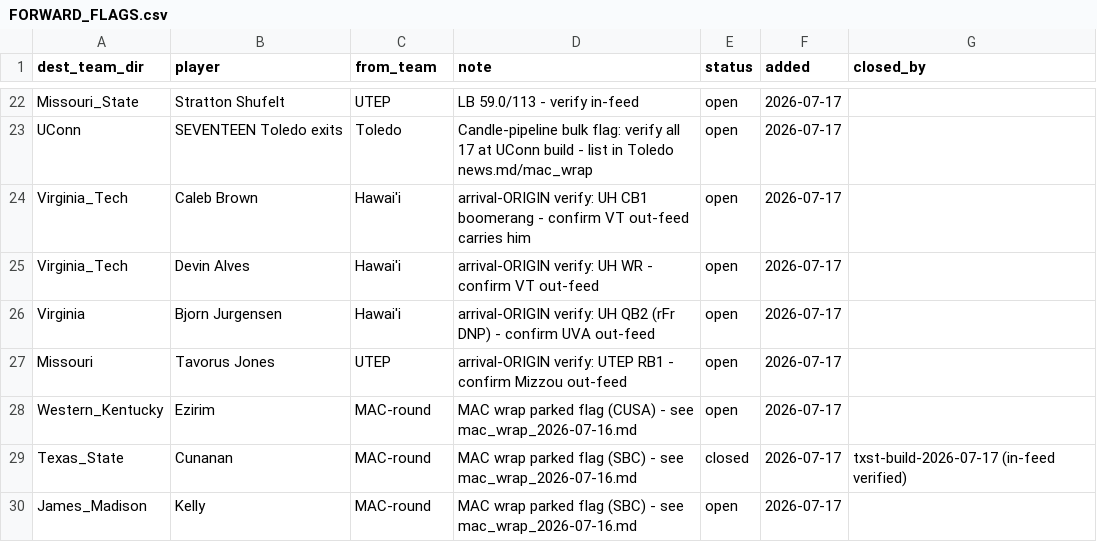
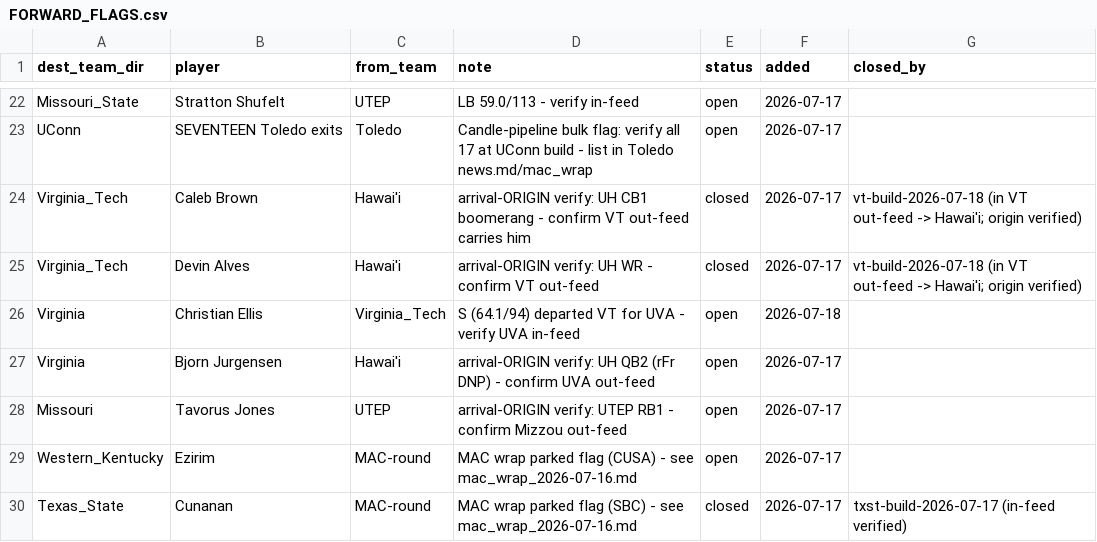
Before and after one commit to BrodyVogel/ncaaf-2026, a CSV file: outputs/FORWARD_FLAGS.csv, drawn as a sheet; only a part is shown, gaps mark what is left out; the shorter side is filled out with more unchanged rows.

```diff
--- a/outputs/FORWARD_FLAGS.csv
+++ b/outputs/FORWARD_FLAGS.csv
@@ -23,4 +23,5 @@ Missouri_State,Stratton Shufelt,UTEP,LB 59.0/113 - verify in-feed,open,2026-07-1
 UConn,SEVENTEEN Toledo exits,Toledo,Candle-pipeline bulk flag: verify all 17 at UConn build - list in Toledo news.md/mac_wrap,open,2026-07-17,
-Virginia_Tech,Caleb Brown,Hawai'i,arrival-ORIGIN verify: UH CB1 boomerang - confirm VT out-feed carries him,open,2026-07-17,
-Virginia_Tech,Devin Alves,Hawai'i,arrival-ORIGIN verify: UH WR - confirm VT out-feed,open,2026-07-17,
+Virginia_Tech,Caleb Brown,Hawai'i,arrival-ORIGIN verify: UH CB1 boomerang - confirm VT out-feed carries him,closed,2026-07-17,vt-build-2026-07-18 (in VT out-feed -> Hawai'i; origin verified)
+Virginia_Tech,Devin Alves,Hawai'i,arrival-ORIGIN verify: UH WR - confirm VT out-feed,closed,2026-07-17,vt-build-2026-07-18 (in VT out-feed -> Hawai'i; origin verified)
+Virginia,Christian Ellis,Virginia_Tech,S (64.1/94) departed VT for UVA - verify UVA in-feed,open,2026-07-18,
 Virginia,Bjorn Jurgensen,Hawai'i,arrival-ORIGIN verify: UH QB2 (rFr DNP) - confirm UVA out-feed,open,2026-07-17,
```
Also changed, not shown: outputs/grade_board.csv, 3 other files.
